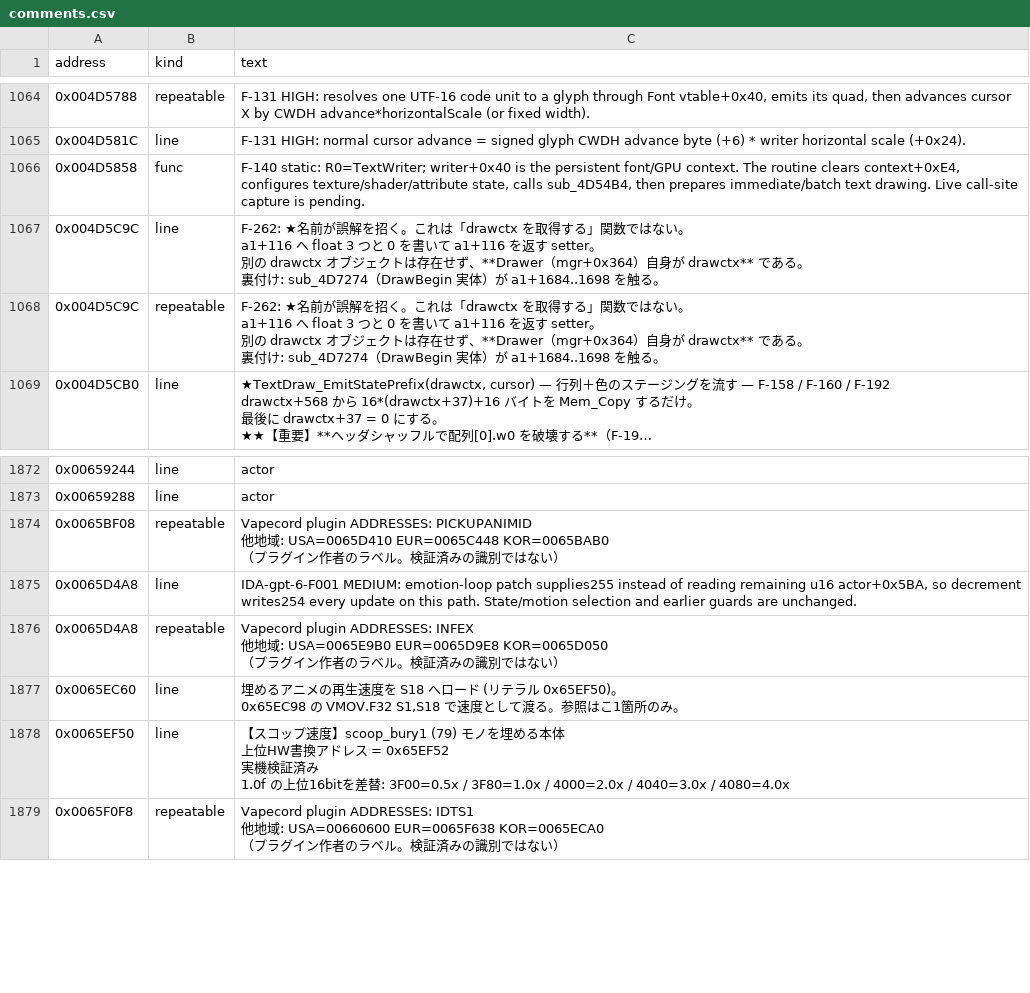
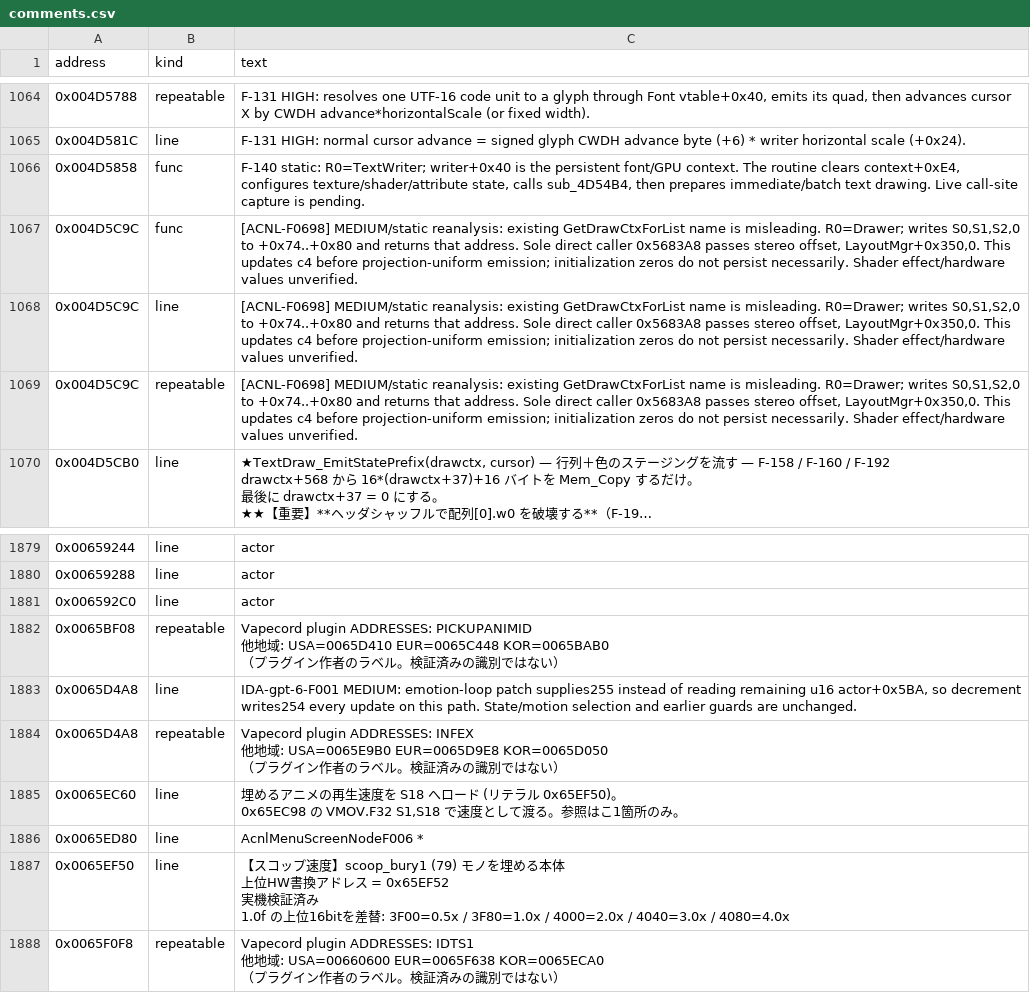
Before and after one commit to yak9909/ac3ds-re, a CSV file: symbols/acnl_jpn_v15/comments.csv, drawn as a sheet; only a part is shown, gaps mark what is left out; long unchanged cells end in …; addresses are those after the commit; ↵ is a line break in a cell; the diff covers the shown part only; the diff names each change by its address in the sheet, - before the commit and + after, or states it on an @@ line.

```diff
--- a/symbols/acnl_jpn_v15/comments.csv
+++ b/symbols/acnl_jpn_v15/comments.csv
+row 1067: 0x004D5C9C | func | [ACNL-F0698] MEDIUM/static reanalysis: existing GetDrawCtxForList name is misleading. R0=Drawer; writes S0,S1,S2,0 to +0x74..+0x80 and returns that address. Sole direct caller 0x5683A8 passes stereo offset, LayoutMgr+0x350,0. This updates c4 before projection-uniform emission; initialization zeros do not persist necessarily. Shader effect/hardware values unverified.
-C1068:C1069 (text): F-262: ★名前が誤解を招く。これは「drawctx を取得する」関数ではない。 ↵ a1+116 へ float 3 つと 0 を書いて a1+116 を返す setter。 ↵ 別の drawctx オブジェクトは存在せず、**Drawer（mgr+0x364）自身が drawctx** である。 ↵ 裏付け: sub_4D7274（DrawBegin 実体）が a1+1684..1698 を触る。
+C1068:C1069 (text): [ACNL-F0698] MEDIUM/static reanalysis: existing GetDrawCtxForList name is misleading. R0=Drawer; writes S0,S1,S2,0 to +0x74..+0x80 and returns that address. Sole direct caller 0x5683A8 passes stereo offset, LayoutMgr+0x350,0. This updates c4 before projection-uniform emission; initialization zeros do not persist necessarily. Shader effect/hardware values unverified.
+row 1881: 0x006592C0 | line | actor
+row 1886: 0x0065ED80 | line | AcnlMenuScreenNodeF006 *
```
Also changed, not shown: 7 added rows and 4 edited cells elsewhere in this file, 10 other files.
